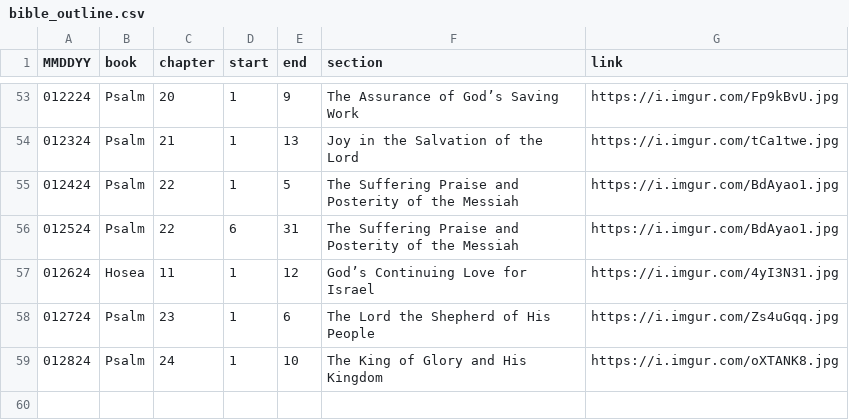
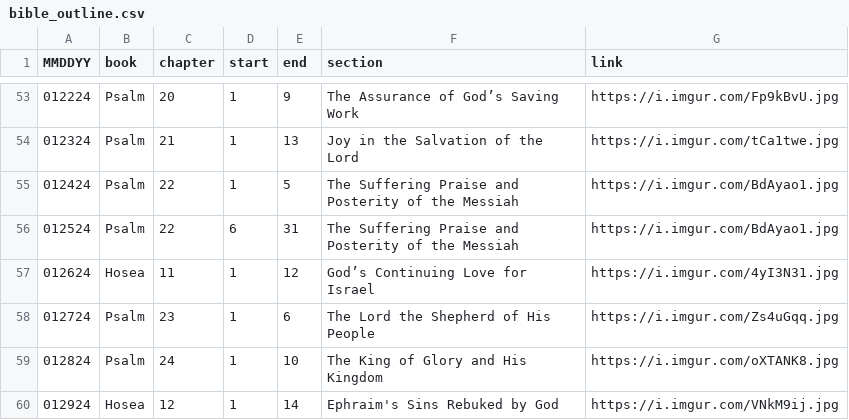
Before and after one commit to marko-polo-cheno/scribblingScribe, a CSV file: bible_outline.csv, drawn as a sheet; only a part is shown, gaps mark what is left out.

Commit message:
Update bible_outline.csv

```diff
--- a/bible_outline.csv
+++ b/bible_outline.csv
@@ -59 +59,2 @@ MMDDYY,book,chapter,start,end,section,link
 012824,Psalm,24,1,10,The King of Glory and His Kingdom,https://i.imgur.com/oXTANK8.jpg
+012924,Hosea,12,1,14,Ephraim's Sins Rebuked by God,https://i.imgur.com/VNkM9ij.jpg
```
